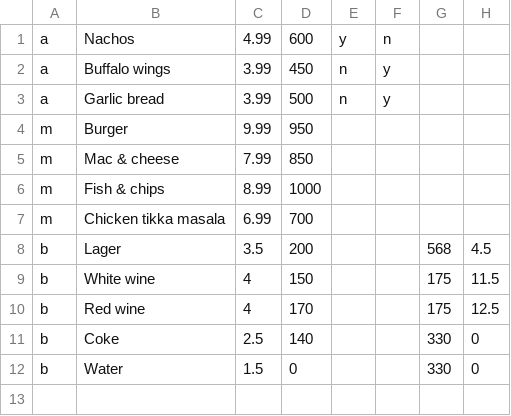
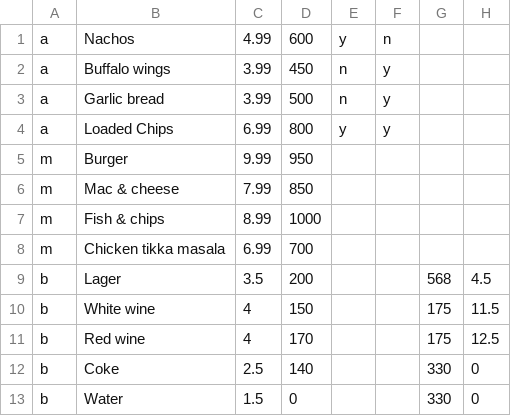
Before and after one commit to amb64/Takeaway, a CSV file: menu.csv, drawn as a sheet; the diff names each change by its address in the sheet, - before the commit and + after, or states it on an @@ line.

```diff
--- a/menu.csv
+++ b/menu.csv
+row 4: a | Loaded Chips | 6.99 | 800 | y | y
```
Also changed, not shown: 5 other files.
